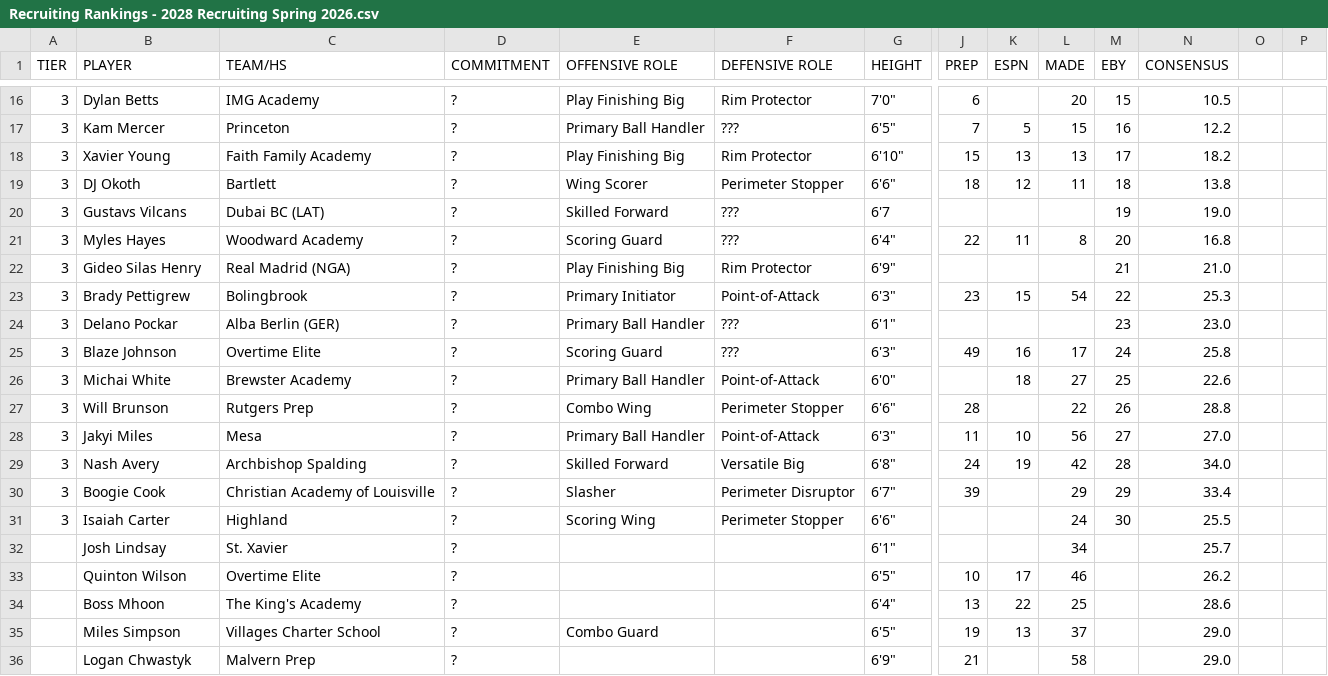
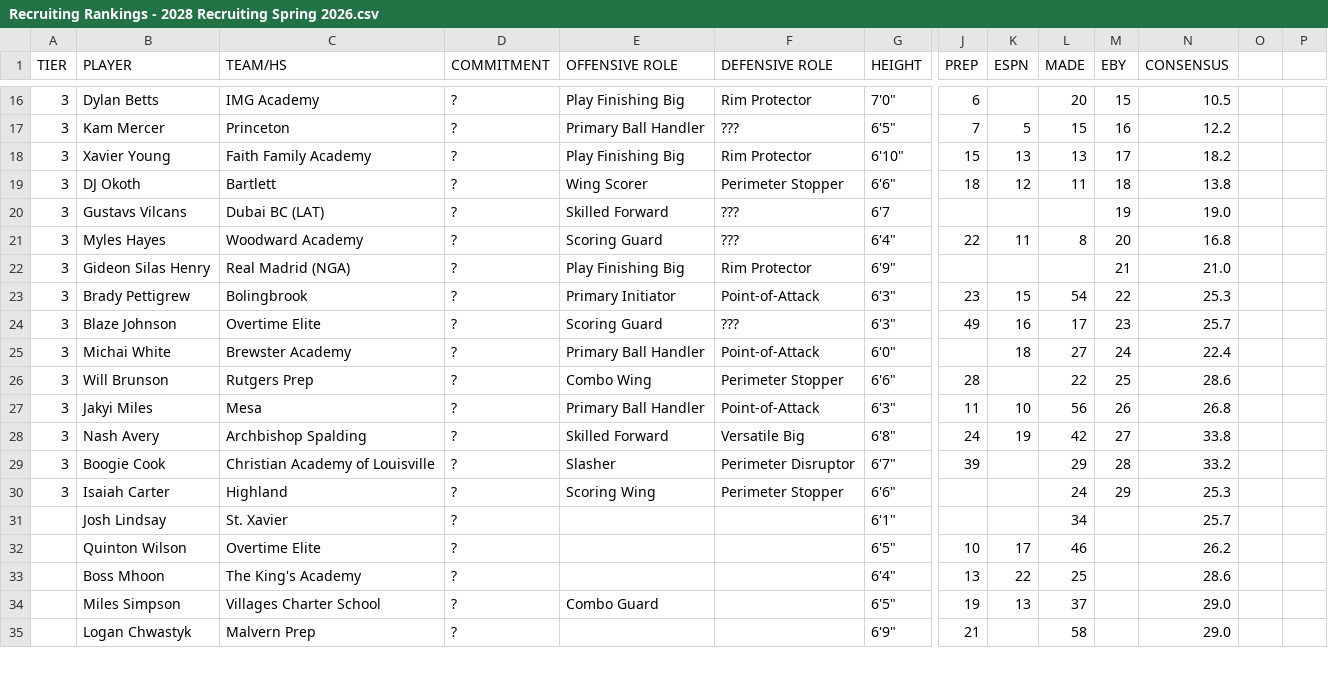
Before and after one commit to logeby2/logeby2.github.io, a CSV file: Recruiting-Rankings/Recruiting Rankings - 2028 Recruiting Spring 2026.csv, drawn as a sheet; only a part is shown, gaps mark what is left out; removed rows and columns are numbered as before the commit, all else as after; rows hold the shown columns only; the diff names each change by its address in the sheet, - before the commit and + after, or states it on an @@ line.

```diff
--- a/Recruiting-Rankings/Recruiting Rankings - 2028 Recruiting Spring 2026.csv
+++ b/Recruiting-Rankings/Recruiting Rankings - 2028 Recruiting Spring 2026.csv
-B22 (PLAYER): Gideo Silas Henry
+B22 (PLAYER): Gideon Silas Henry
-row 24: 3 | Delano Pockar | Alba Berlin (GER) | ? | Primary Ball Handler | ??? | 6'1" |  |  |  | 23 | 23.0
-M24 (EBY): 24
+M24 (EBY): 23
-N24 (CONSENSUS): 25.8
+N24 (CONSENSUS): 25.7
-M25 (EBY): 25
+M25 (EBY): 24
-N25 (CONSENSUS): 22.6
+N25 (CONSENSUS): 22.4
-M26 (EBY): 26
+M26 (EBY): 25
-N26 (CONSENSUS): 28.8
+N26 (CONSENSUS): 28.6
-M27 (EBY): 27
+M27 (EBY): 26
-N27 (CONSENSUS): 27.0
+N27 (CONSENSUS): 26.8
-M28 (EBY): 28
+M28 (EBY): 27
-N28 (CONSENSUS): 34.0
+N28 (CONSENSUS): 33.8
-M29 (EBY): 29
+M29 (EBY): 28
-N29 (CONSENSUS): 33.4
+N29 (CONSENSUS): 33.2
-M30 (EBY): 30
+M30 (EBY): 29
-N30 (CONSENSUS): 25.5
+N30 (CONSENSUS): 25.3
```
Also changed, not shown: Recruiting-Rankings/Recruiting Rankings - 2026 Recruiting Spring 2026.csv, Recruiting-Rankings/Recruiting Rankings - 2027 Recruiting Spring 2026.csv, 4 other files.
